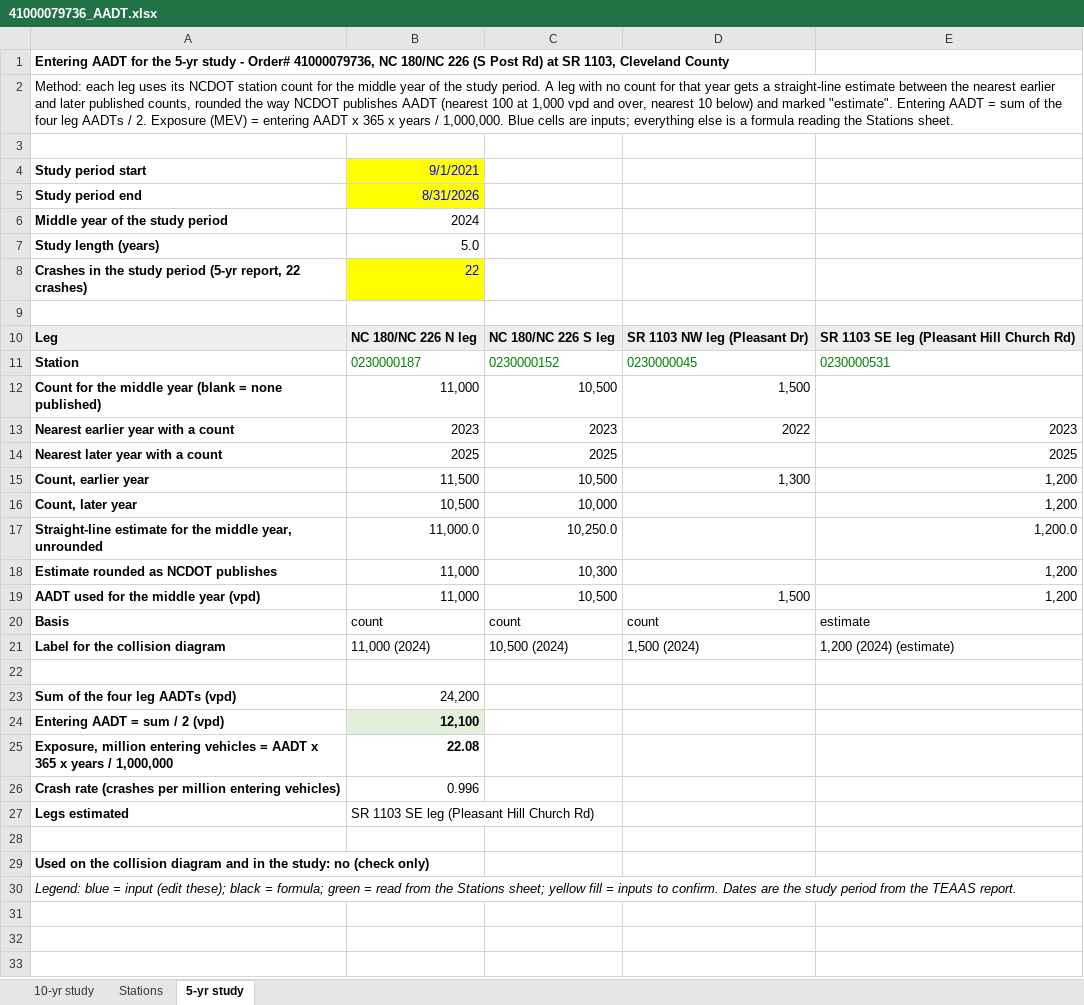
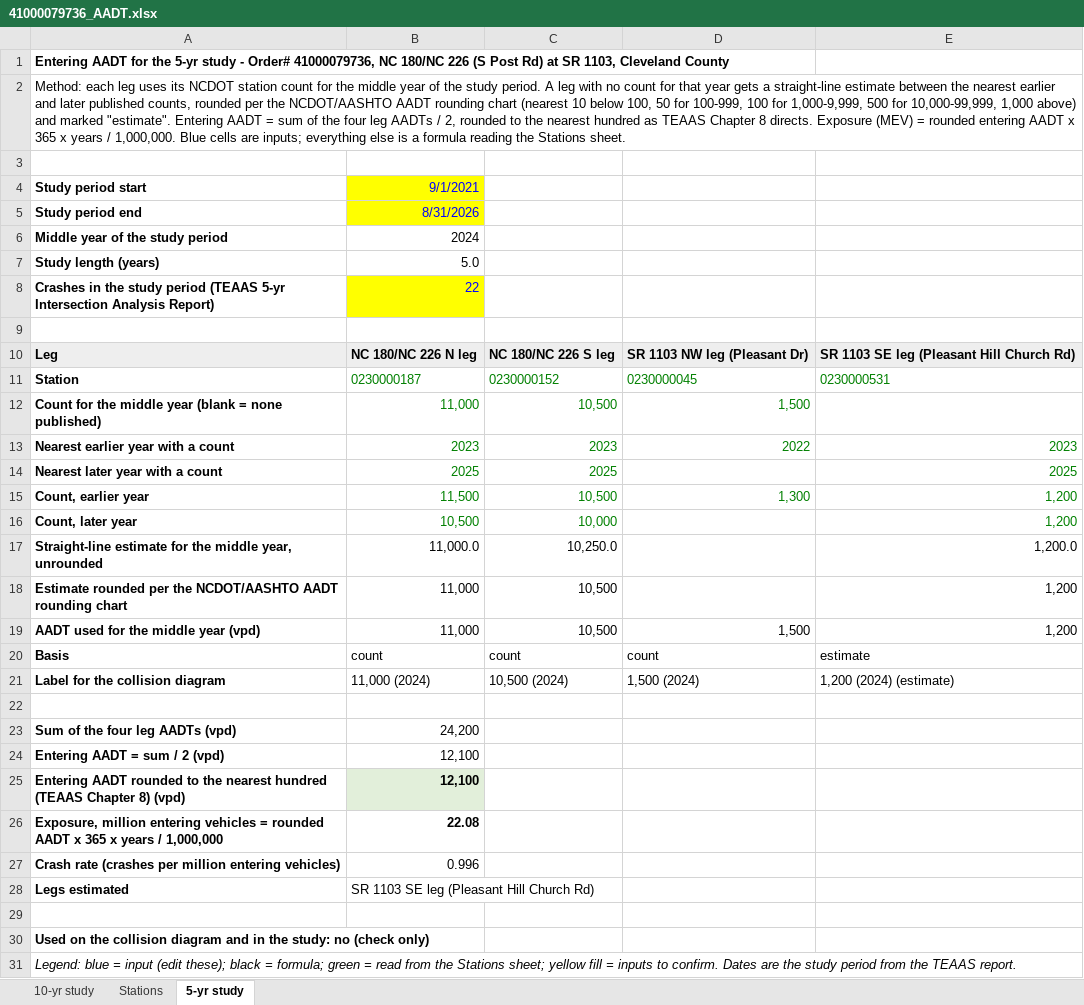
Before and after one commit to bahretc/Etch-A-Sketch, an Excel workbook: HSIP/41000079736/41000079736_AADT.xlsx, sheet 5-yr study, drawn as a sheet; values as stored, in another font and other column widths than the file's, no borders; addresses are those after the commit; the diff names each change by its address in the sheet, - before the commit and + after, or states it on an @@ line.

```diff
--- a/HSIP/41000079736/41000079736_AADT.xlsx (sheet 5-yr study)
+++ b/HSIP/41000079736/41000079736_AADT.xlsx (sheet 5-yr study)
-A2: …counts, rounded the way NCDOT publishes AADT (nearest 100 at 1,000 vpd and over, nearest 10 below) and marked "estimate". Entering AADT = sum of the four leg AADTs / 2. Exposure (MEV) = entering AADT…
+A2: …counts, rounded per the NCDOT/AASHTO AADT rounding chart (nearest 10 below 100, 50 for 100-999, 100 for 1,000-9,999, 500 for 10,000-99,999, 1,000 above) and marked "estimate". Entering AADT = sum of the four leg AADTs / 2, rounded to the nearest hundred as TEAAS Chapter 8 directs. Exposure (MEV) = rounded entering AADT…
-A8: …study period (5-yr report, 22 crashes)
+A8: …study period (TEAAS 5-yr Intersection Analysis Report)
-B12:D12 text colour: black
+B12:D12 text colour: #008000
-B13:E13 text colour: black
+B13:E13 text colour: #008000
-B14:C14 text colour: black
+B14:C14 text colour: #008000
-E14 text colour: black
+E14 text colour: #008000
-B15:E15 text colour: black
+B15:E15 text colour: #008000
-B16:C16 text colour: black
+B16:C16 text colour: #008000
-E16 text colour: black
+E16 text colour: #008000
-A18: Estimate rounded as NCDOT publishes
+A18: Estimate rounded per the NCDOT/AASHTO AADT rounding chart
-C18: 10,300
+C18: 10,500
@@ B24 fill: #E2EFDA → none, bold: on → off @@
+row 25: Entering AADT rounded to the nearest hundred (TEAAS Chapter 8) (vpd) | 12,100
-A26: …vehicles = AADT x…
+A26: …vehicles = rounded AADT x…
```
Also changed, not shown: sheet 10-yr study, formulas that keep their value, HSIP/41000079736/41000079736_CalculatedAADT.xlsx, HSIP/41000079736/data/CalculatedAADT_template_41000077748.xlsx, 12 other files.
